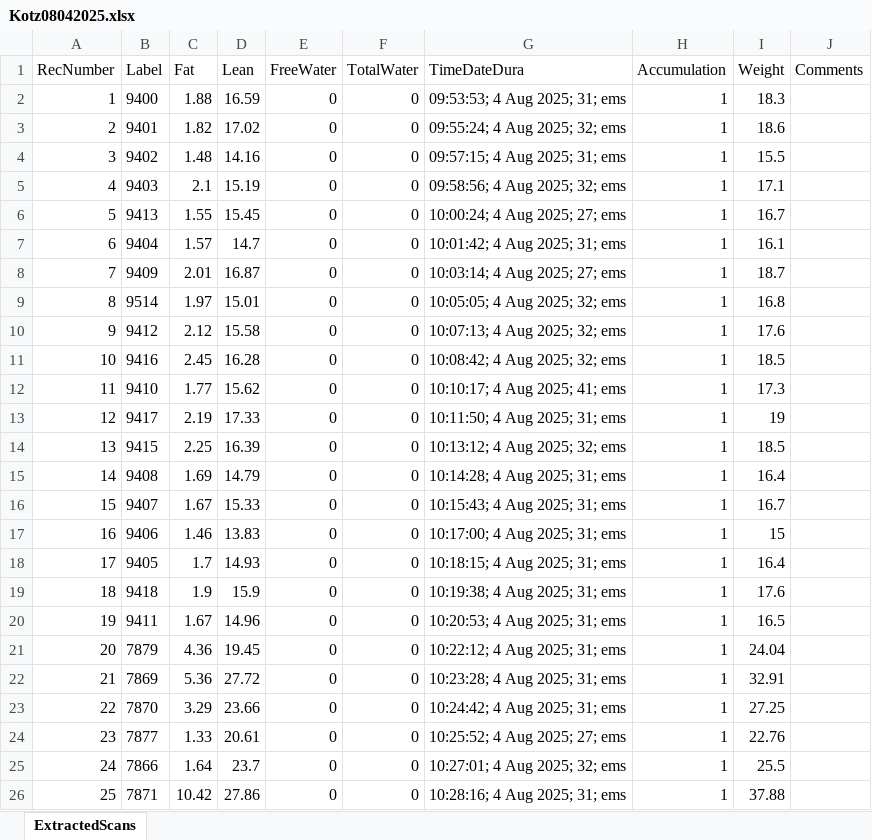
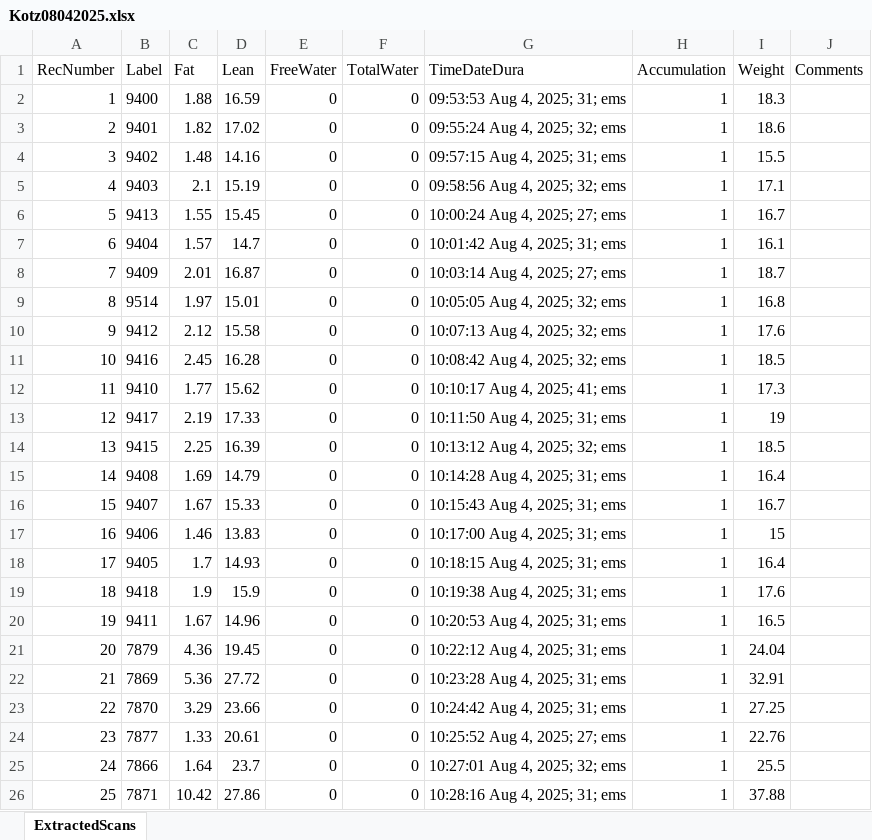
Before and after one commit to sandoval-luarte/data, an Excel workbook: data/echoMRI/Kotz08042025.xlsx, sheet ExtractedScans, drawn as a sheet; values as stored, in another font and other column widths than the file's, no borders; the diff names each change by its address in the sheet, - before the commit and + after, or states it on an @@ line.

```diff
--- a/data/echoMRI/Kotz08042025.xlsx (sheet ExtractedScans)
+++ b/data/echoMRI/Kotz08042025.xlsx (sheet ExtractedScans)
-G2 (TimeDateDura): 09:53:53; 4 Aug 2025; 31; ems
+G2 (TimeDateDura): 09:53:53 Aug 4, 2025; 31; ems
-G3 (TimeDateDura): 09:55:24; 4 Aug 2025; 32; ems
+G3 (TimeDateDura): 09:55:24 Aug 4, 2025; 32; ems
-G4 (TimeDateDura): 09:57:15; 4 Aug 2025; 31; ems
+G4 (TimeDateDura): 09:57:15 Aug 4, 2025; 31; ems
-G5 (TimeDateDura): 09:58:56; 4 Aug 2025; 32; ems
+G5 (TimeDateDura): 09:58:56 Aug 4, 2025; 32; ems
-G6 (TimeDateDura): 10:00:24; 4 Aug 2025; 27; ems
+G6 (TimeDateDura): 10:00:24 Aug 4, 2025; 27; ems
-G7 (TimeDateDura): 10:01:42; 4 Aug 2025; 31; ems
+G7 (TimeDateDura): 10:01:42 Aug 4, 2025; 31; ems
-G8 (TimeDateDura): 10:03:14; 4 Aug 2025; 27; ems
+G8 (TimeDateDura): 10:03:14 Aug 4, 2025; 27; ems
-G9 (TimeDateDura): 10:05:05; 4 Aug 2025; 32; ems
+G9 (TimeDateDura): 10:05:05 Aug 4, 2025; 32; ems
-G10 (TimeDateDura): 10:07:13; 4 Aug 2025; 32; ems
+G10 (TimeDateDura): 10:07:13 Aug 4, 2025; 32; ems
-G11 (TimeDateDura): 10:08:42; 4 Aug 2025; 32; ems
+G11 (TimeDateDura): 10:08:42 Aug 4, 2025; 32; ems
-G12 (TimeDateDura): 10:10:17; 4 Aug 2025; 41; ems
+G12 (TimeDateDura): 10:10:17 Aug 4, 2025; 41; ems
-G13 (TimeDateDura): 10:11:50; 4 Aug 2025; 31; ems
+G13 (TimeDateDura): 10:11:50 Aug 4, 2025; 31; ems
-G14 (TimeDateDura): 10:13:12; 4 Aug 2025; 32; ems
+G14 (TimeDateDura): 10:13:12 Aug 4, 2025; 32; ems
-G15 (TimeDateDura): 10:14:28; 4 Aug 2025; 31; ems
+G15 (TimeDateDura): 10:14:28 Aug 4, 2025; 31; ems
-G16 (TimeDateDura): 10:15:43; 4 Aug 2025; 31; ems
+G16 (TimeDateDura): 10:15:43 Aug 4, 2025; 31; ems
-G17 (TimeDateDura): 10:17:00; 4 Aug 2025; 31; ems
+G17 (TimeDateDura): 10:17:00 Aug 4, 2025; 31; ems
-G18 (TimeDateDura): 10:18:15; 4 Aug 2025; 31; ems
+G18 (TimeDateDura): 10:18:15 Aug 4, 2025; 31; ems
-G19 (TimeDateDura): 10:19:38; 4 Aug 2025; 31; ems
+G19 (TimeDateDura): 10:19:38 Aug 4, 2025; 31; ems
-G20 (TimeDateDura): 10:20:53; 4 Aug 2025; 31; ems
+G20 (TimeDateDura): 10:20:53 Aug 4, 2025; 31; ems
-G21 (TimeDateDura): 10:22:12; 4 Aug 2025; 31; ems
+G21 (TimeDateDura): 10:22:12 Aug 4, 2025; 31; ems
-G22 (TimeDateDura): 10:23:28; 4 Aug 2025; 31; ems
+G22 (TimeDateDura): 10:23:28 Aug 4, 2025; 31; ems
-G23 (TimeDateDura): 10:24:42; 4 Aug 2025; 31; ems
+G23 (TimeDateDura): 10:24:42 Aug 4, 2025; 31; ems
-G24 (TimeDateDura): 10:25:52; 4 Aug 2025; 27; ems
+G24 (TimeDateDura): 10:25:52 Aug 4, 2025; 27; ems
-G25 (TimeDateDura): 10:27:01; 4 Aug 2025; 32; ems
+G25 (TimeDateDura): 10:27:01 Aug 4, 2025; 32; ems
-G26 (TimeDateDura): 10:28:16; 4 Aug 2025; 31; ems
+G26 (TimeDateDura): 10:28:16 Aug 4, 2025; 31; ems
```
Also changed, not shown: data/echoMRI/Kotz08012025.xlsx, data/echoMRI/Kotz09092025.xlsx, 5 other files.
